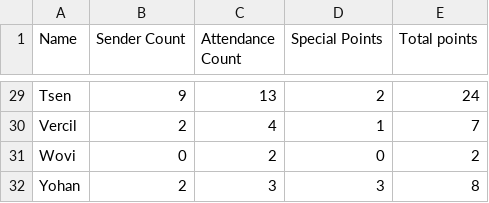
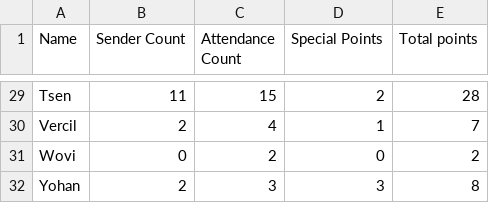
Before and after one commit to silvernuke911/Tambay-Tracker, a CSV file: Data/scores_list.csv, drawn as a sheet; only a part is shown, gaps mark what is left out; the diff covers the shown part only; the diff names each change by its address in the sheet, - before the commit and + after, or states it on an @@ line.

```diff
--- a/Data/scores_list.csv
+++ b/Data/scores_list.csv
-B29 (Sender Count): 9
+B29 (Sender Count): 11
-C29 (Attendance Count): 13
+C29 (Attendance Count): 15
-E29 (Total points): 24
+E29 (Total points): 28
```
Also changed, not shown: 30 edited cells elsewhere in this file, Data/date_list.csv, Data/tambay_tracker_data.csv, 13 other files.
